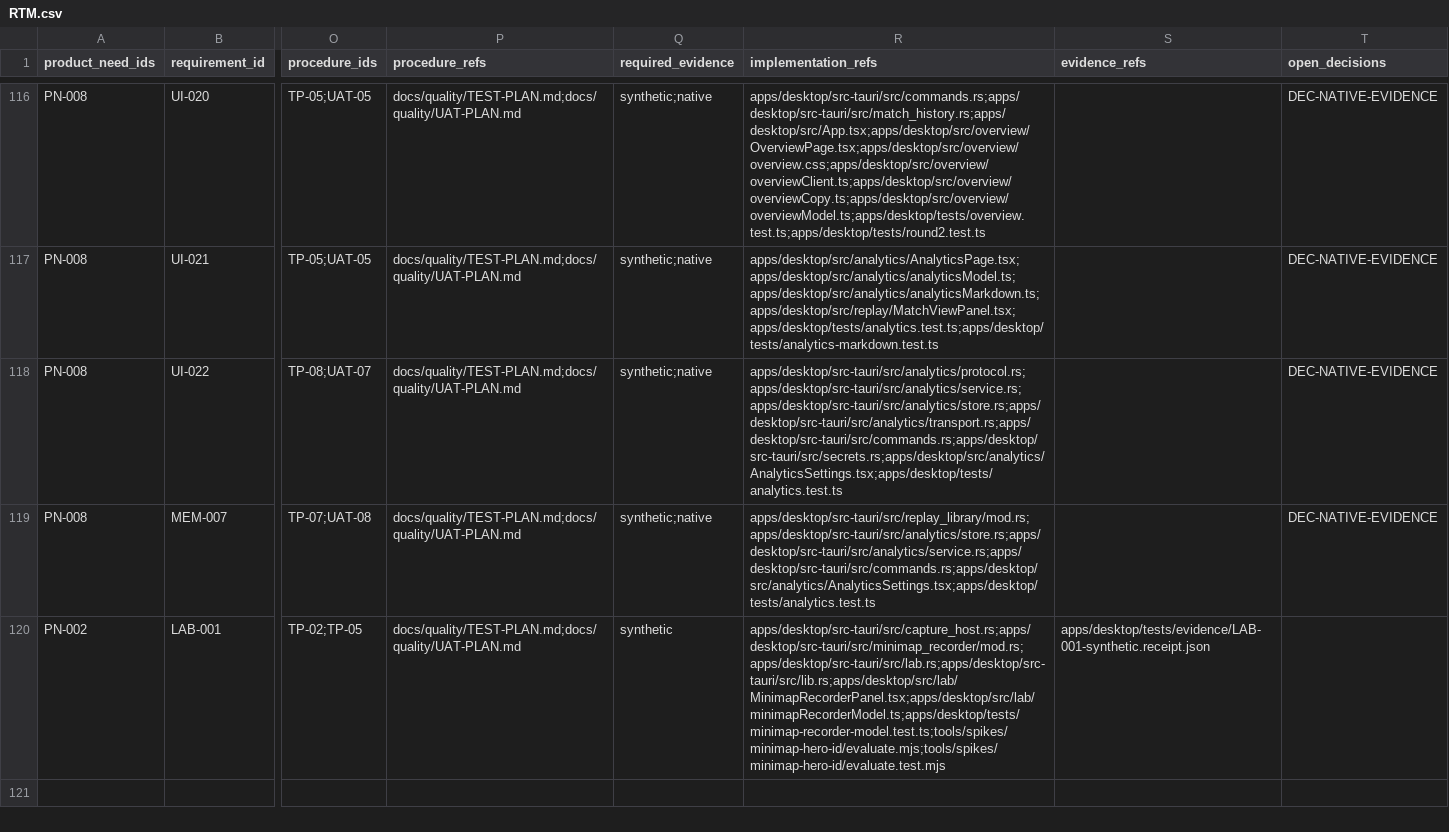
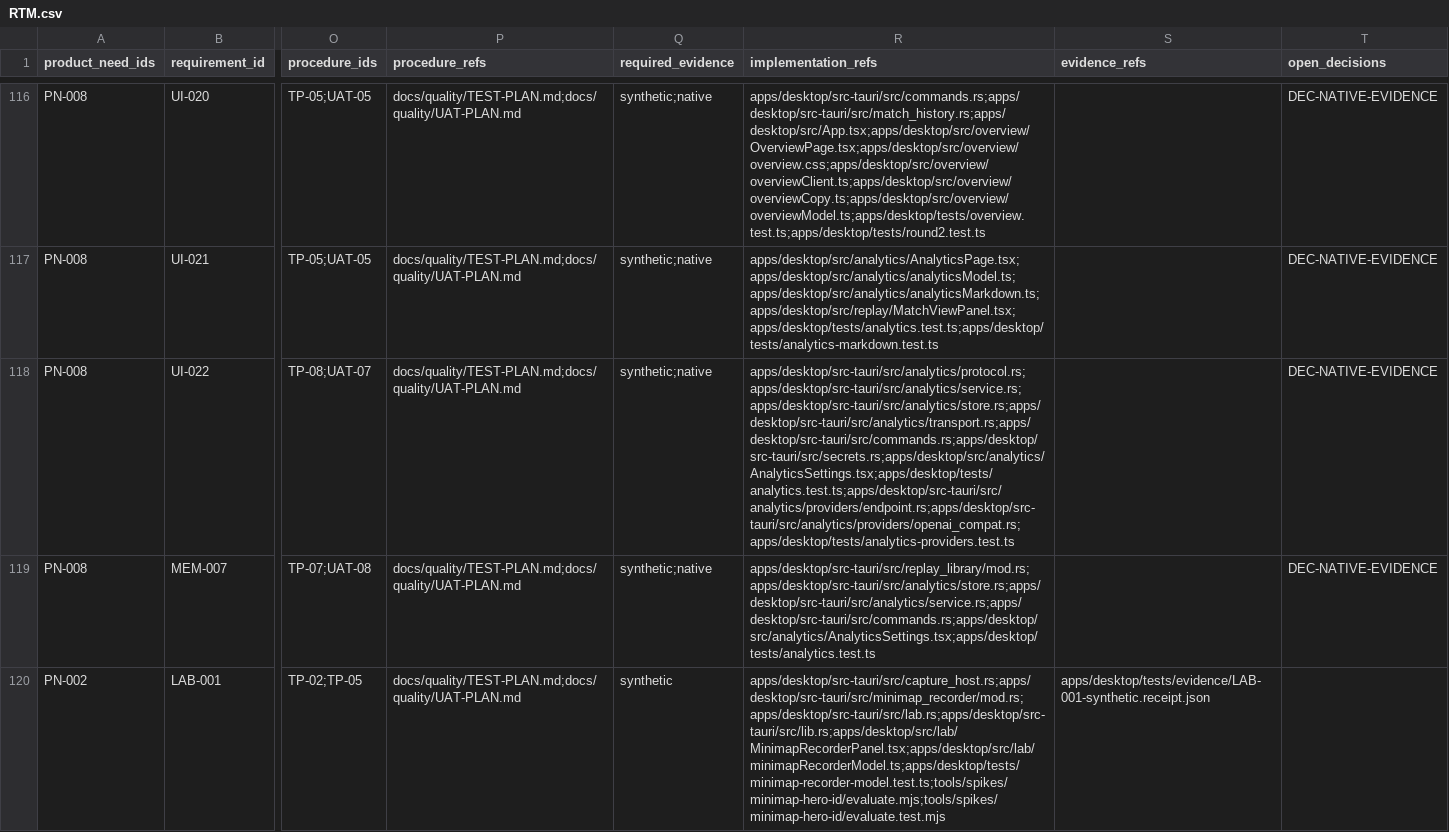
Before and after one commit to Freshair129/kohbor, a CSV file: docs/requirements/RTM.csv, drawn as a sheet; only a part is shown, gaps mark what is left out; the diff names each change by its address in the sheet, - before the commit and + after, or states it on an @@ line.

```diff
--- a/docs/requirements/RTM.csv
+++ b/docs/requirements/RTM.csv
-R118 (implementation_refs): apps/desktop/src-tauri/src/analytics/protocol.rs;apps/desktop/src-tauri/src/analytics/service.rs;apps/desktop/src-tauri/src/analytics/store.rs;apps/desktop/src-tauri/src/analytics/transport.rs;apps/desktop/src-tauri/src/commands.rs;apps/desktop/src-tauri/src/secrets.rs;apps/desktop/src/analytics/AnalyticsSettings.tsx;apps/desktop/tests/analytics.test.ts
+R118 (implementation_refs): apps/desktop/src-tauri/src/analytics/protocol.rs;apps/desktop/src-tauri/src/analytics/service.rs;apps/desktop/src-tauri/src/analytics/store.rs;apps/desktop/src-tauri/src/analytics/transport.rs;apps/desktop/src-tauri/src/commands.rs;apps/desktop/src-tauri/src/secrets.rs;apps/desktop/src/analytics/AnalyticsSettings.tsx;apps/desktop/tests/analytics.test.ts;apps/desktop/src-tauri/src/analytics/providers/endpoint.rs;apps/desktop/src-tauri/src/analytics/providers/openai_compat.rs;apps/desktop/tests/analytics-providers.test.ts
```
Also changed, not shown: 46 other files.
